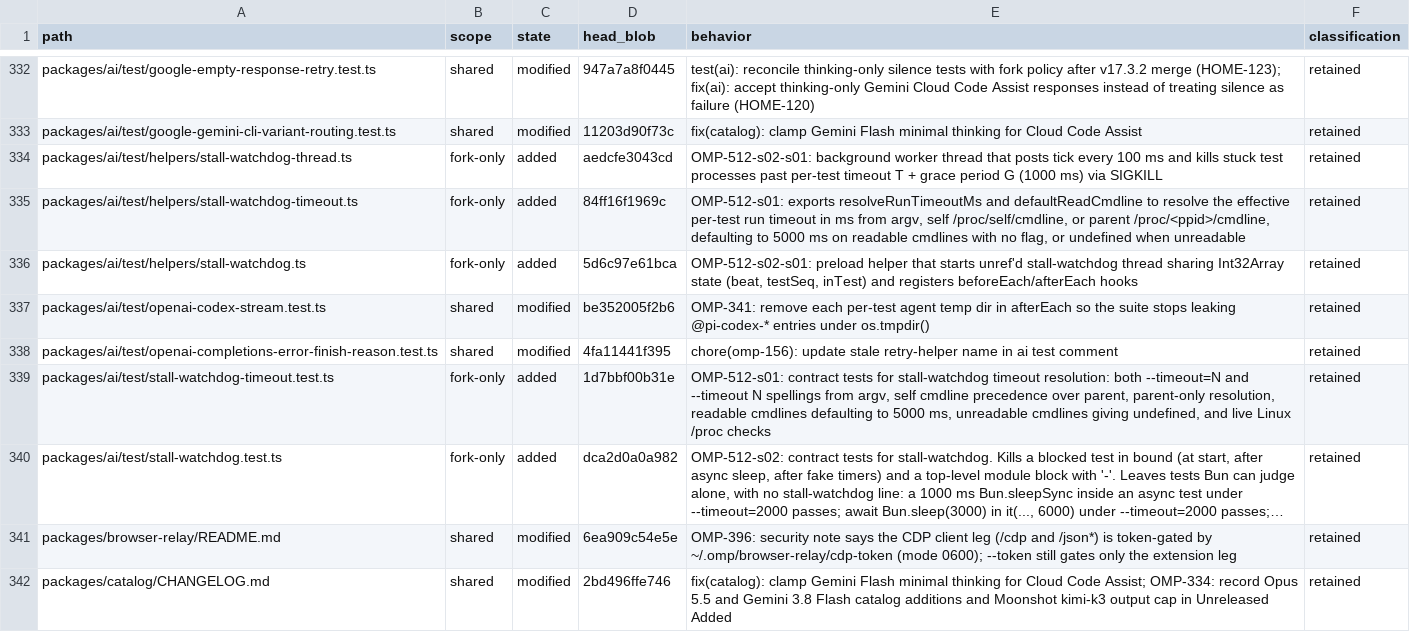
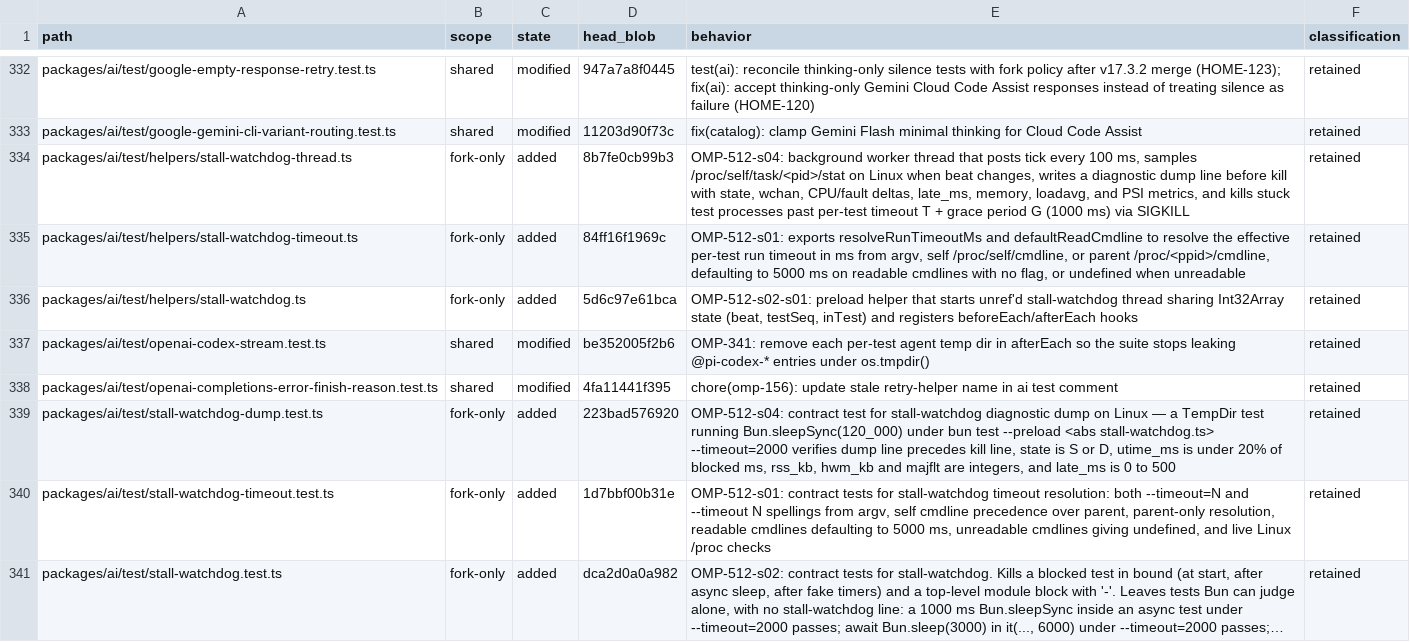
Before and after one commit to theturtlecsz/oh-my-pi, a TSV file: docs/upstream-fork-inventory.tsv, drawn as a sheet; only a part is shown, gaps mark what is left out; the shorter side is filled out with more unchanged rows; long unchanged cells end in ….

Commit message:
OMP-512-s04: print Linux diagnostic dump before stall-watchdog SIGKILL

```diff
--- a/docs/upstream-fork-inventory.tsv
+++ b/docs/upstream-fork-inventory.tsv
@@ -333,3 +333,3 @@ packages/ai/test/google-empty-response-retry.test.ts	shared	modified	947a7a8f044
 packages/ai/test/google-gemini-cli-variant-routing.test.ts	shared	modified	11203d90f73c	fix(catalog): clamp Gemini Flash minimal thinking for Cloud Code Assist	retained
-packages/ai/test/helpers/stall-watchdog-thread.ts	fork-only	added	aedcfe3043cd	OMP-512-s02-s01: background worker thread that posts tick every 100 ms and kills stuck test processes past per-test timeout T + grace period G (1000 ms) via SIGKILL	retained
+packages/ai/test/helpers/stall-watchdog-thread.ts	fork-only	added	8b7fe0cb99b3	OMP-512-s04: background worker thread that posts tick every 100 ms, samples /proc/self/task/<pid>/stat on Linux when beat changes, writes a diagnostic dump line before kill with state, wchan, CPU/fault deltas, late_ms, memory, loadavg, and PSI metrics, and kills stuck test processes past per-test timeout T + grace period G (1000 ms) via SIGKILL	retained
 packages/ai/test/helpers/stall-watchdog-timeout.ts	fork-only	added	84ff16f1969c	OMP-512-s01: exports resolveRunTimeoutMs and defaultReadCmdline to resolve the effective per-test run timeout in ms from argv, self /proc/self/cmdline, or parent /proc/<ppid>/cmdline, defaulting to 5000 ms on readable cmdlines with no flag, or undefined when unreadable	retained
@@ -338,2 +338,3 @@ packages/ai/test/openai-codex-stream.test.ts	shared	modified	be352005f2b6	OMP-34
 packages/ai/test/openai-completions-error-finish-reason.test.ts	shared	modified	4fa11441f395	chore(omp-156): update stale retry-helper name in ai test comment	retained
+packages/ai/test/stall-watchdog-dump.test.ts	fork-only	added	223bad576920	OMP-512-s04: contract test for stall-watchdog diagnostic dump on Linux — a TempDir test running Bun.sleepSync(120_000) under bun test --preload <abs stall-watchdog.ts> --timeout=2000 verifies dump line precedes kill line, state is S or D, utime_ms is under 20% of blocked ms, rss_kb, hwm_kb and majflt are integers, and late_ms is 0 to 500	retained
 packages/ai/test/stall-watchdog-timeout.test.ts	fork-only	added	1d7bbf00b31e	OMP-512-s01: contract tests for stall-watchdog timeout resolution: both --timeout=N and --timeout N spellings from argv, self cmdline precedence over parent, parent-only resolution, readable cmdlines defaulting to 5000 ms, unreadable cmdlines giving undefined, and live Linux /proc checks	retained
```
Also changed, not shown: 2 other files.
